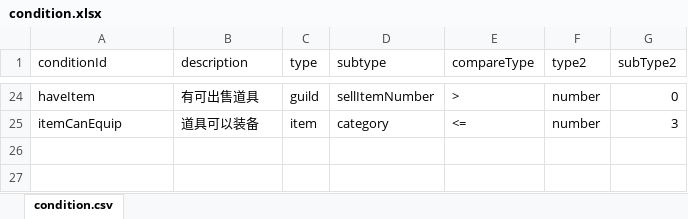
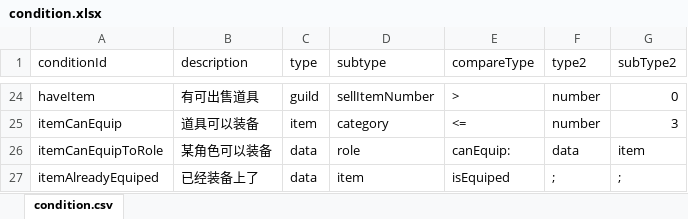
Before and after one commit to Flyraibow/SalingGame, an Excel workbook: DataSource/excel/condition.xlsx, sheet condition.csv, drawn as a sheet; only a part is shown, gaps mark what is left out; values as stored, in another font and other column widths than the file's, no borders; the diff names each change by its address in the sheet, - before the commit and + after, or states it on an @@ line.

```diff
--- a/DataSource/excel/condition.xlsx (sheet condition.csv)
+++ b/DataSource/excel/condition.xlsx (sheet condition.csv)
+row 26: itemCanEquipToRole | 某角色可以装备 | data | role | canEquip: | data | item
+row 27: itemAlreadyEquiped | 已经装备上了 | data | item | isEquiped | ; | ;
```
Also changed, not shown: DataSource/excel/eventAction.xlsx, 51 other files.
